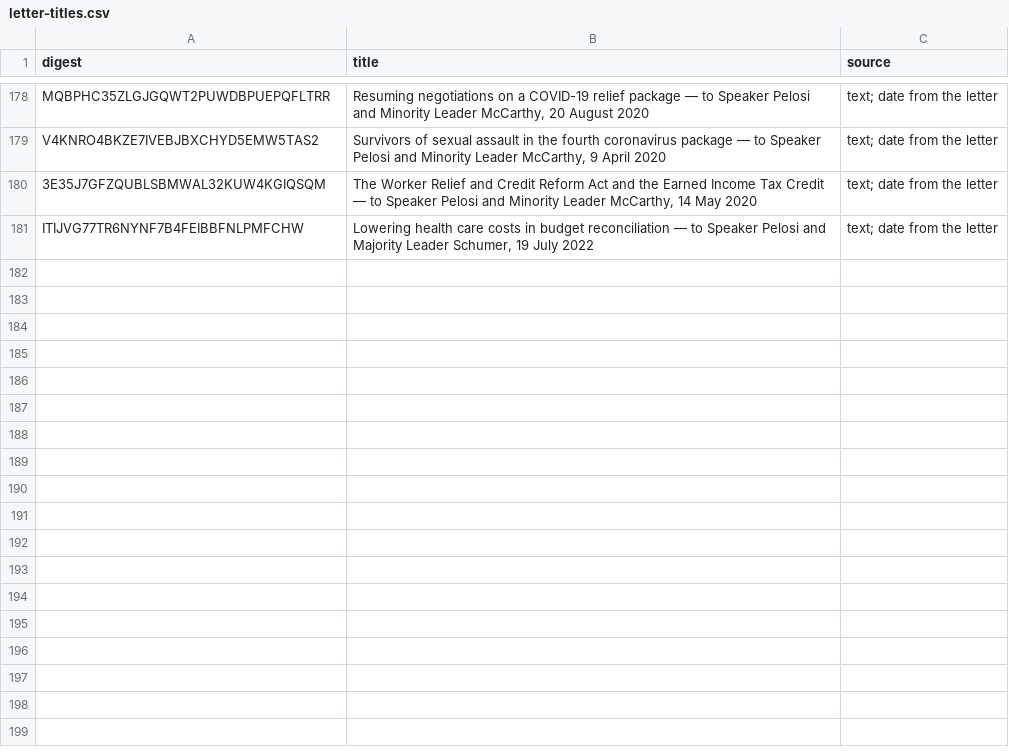
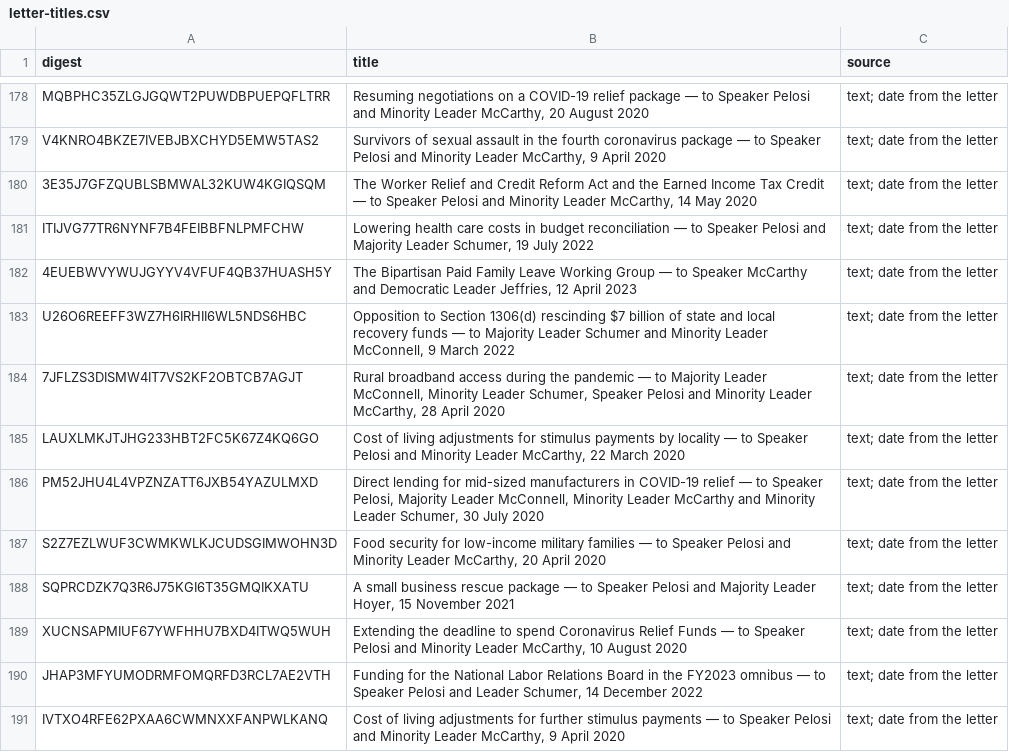
Before and after one commit to Robin-IA/Congressional-Letters-Dev, a CSV file: vocabulary/letter-titles.csv, drawn as a sheet; only a part is shown, gaps mark what is left out.

```diff
--- a/vocabulary/letter-titles.csv
+++ b/vocabulary/letter-titles.csv
@@ -181 +181,11 @@ V4KNRO4BKZE7IVEBJBXCHYD5EMW5TAS2,"Survivors of sexual assault in the fourth coro
 ITIJVG77TR6NYNF7B4FEIBBFNLPMFCHW,"Lowering health care costs in budget reconciliation — to Speaker Pelosi and Majority Leader Schumer, 19 July 2022",text; date from the letter
+4EUEBWVYWUJGYYV4VFUF4QB37HUASH5Y,"The Bipartisan Paid Family Leave Working Group — to Speaker McCarthy and Democratic Leader Jeffries, 12 April 2023",text; date from the letter
+U26O6REEFF3WZ7H6IRHII6WL5NDS6HBC,"Opposition to Section 1306(d) rescinding $7 billion of state and local recovery funds — to Majority Leader Schumer and Minority Leader McConnell, 9 March 2022",text; date from the letter
+7JFLZS3DISMW4IT7VS2KF2OBTCB7AGJT,"Rural broadband access during the pandemic — to Majority Leader McConnell, Minority Leader Schumer, Speaker Pelosi and Minority Leader McCarthy, 28 April 2020",text; date from the letter
+LAUXLMKJTJHG233HBT2FC5K67Z4KQ6GO,"Cost of living adjustments for stimulus payments by locality — to Speaker Pelosi and Minority Leader McCarthy, 22 March 2020",text; date from the letter
+PM52JHU4L4VPZNZATT6JXB54YAZULMXD,"Direct lending for mid-sized manufacturers in COVID-19 relief — to Speaker Pelosi, Majority Leader McConnell, Minority Leader McCarthy and Minority Leader Schumer, 30 July 2020",text; date from the letter
+S2Z7EZLWUF3CWMKWLKJCUDSGIMWOHN3D,"Food security for low-income military families — to Speaker Pelosi and Minority Leader McCarthy, 20 April 2020",text; date from the letter
+SQPRCDZK7Q3R6J75KGI6T35GMQIKXATU,"A small business rescue package — to Speaker Pelosi and Majority Leader Hoyer, 15 November 2021",text; date from the letter
+XUCNSAPMIUF67YWFHHU7BXD4ITWQ5WUH,"Extending the deadline to spend Coronavirus Relief Funds — to Speaker Pelosi and Minority Leader McCarthy, 10 August 2020",text; date from the letter
+JHAP3MFYUMODRMFOMQRFD3RCL7AE2VTH,"Funding for the National Labor Relations Board in the FY2023 omnibus — to Speaker Pelosi and Leader Schumer, 14 December 2022",text; date from the letter
+IVTXO4RFE62PXAA6CWMNXXFANPWLKANQ,"Cost of living adjustments for further stimulus payments — to Speaker Pelosi and Minority Leader McCarthy, 9 April 2020",text; date from the letter
```
Also changed, not shown: vocabulary/letter-dates.csv, vocabulary/letter-topics.csv, 1 other file.
